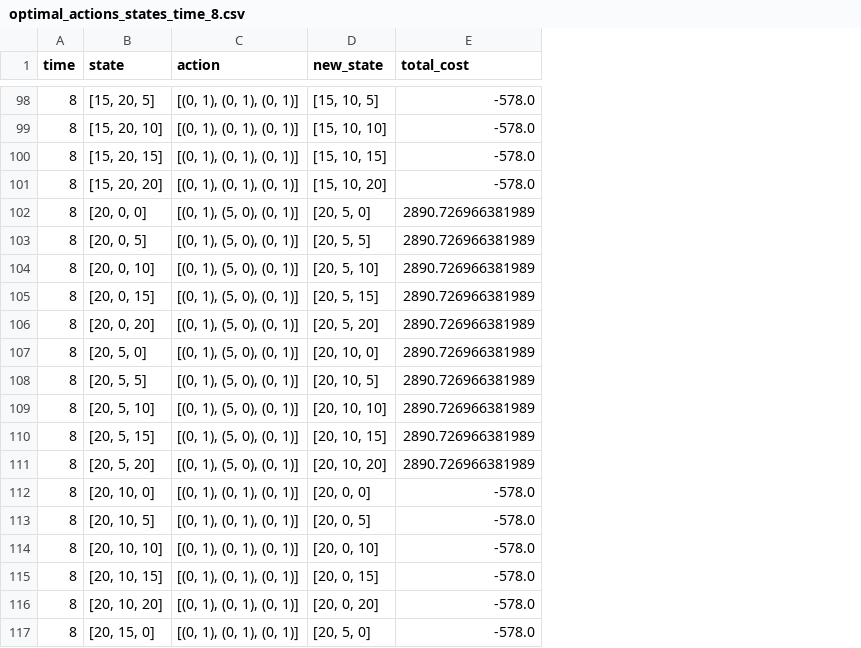
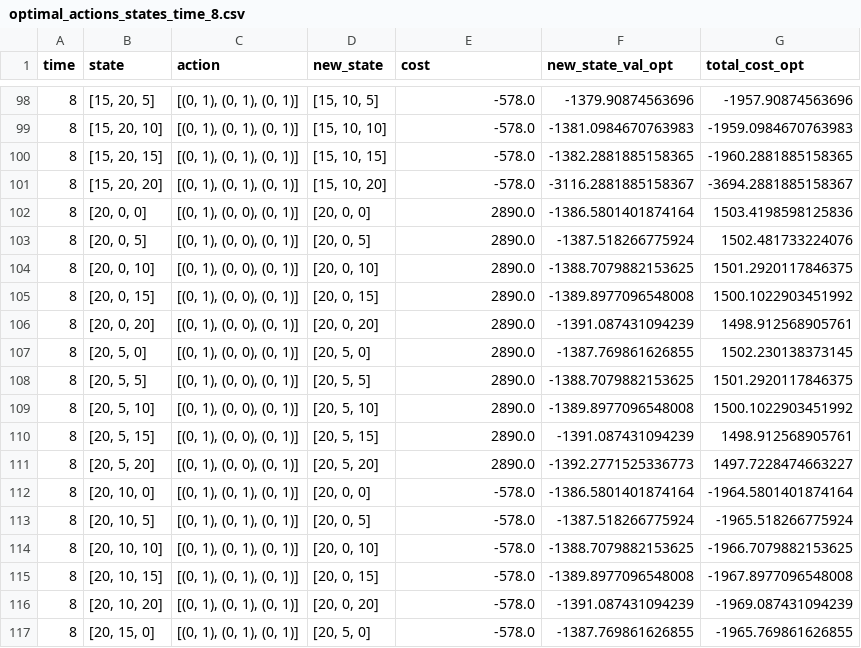
Before and after one commit to sivavisves/EV-Charging-Control, a CSV file: Results/Tensor/optimal_actions_states_time_8.csv, drawn as a sheet; only a part is shown, gaps mark what is left out; the diff covers the shown part only; the diff names each change by its address in the sheet, - before the commit and + after, or states it on an @@ line.

```diff
--- a/Results/Tensor/optimal_actions_states_time_8.csv
+++ b/Results/Tensor/optimal_actions_states_time_8.csv
+column F (new_state_val_opt), rows 98-117: -1379.90874563696 | -1381.0984670763983 | -1382.2881885158365 | -3116.2881885158367 | -1386.5801401874164 | -1387.518266775924 | -1388.7079882153625 | -1389.8977096548008 | -1391.087431094239 | -1387.769861626855 | -1388.7079882153625 | -1389.8977096548008 | -1391.087431094239 | -1392.2771525336773 | -1386.5801401874164 | -1387.518266775924 | -1388.7079882153625 | -1389.8977096548008 | -1391.087431094239 | -1387.769861626855
+column G (total_cost_opt), rows 98-117: -1957.90874563696 | -1959.0984670763983 | -1960.2881885158365 | -3694.2881885158367 | 1503.4198598125836 | 1502.481733224076 | 1501.2920117846375 | 1500.1022903451992 | 1498.912568905761 | 1502.230138373145 | 1501.2920117846375 | 1500.1022903451992 | 1498.912568905761 | 1497.7228474663227 | -1964.5801401874164 | -1965.518266775924 | -1966.7079882153625 | -1967.8977096548008 | -1969.087431094239 | -1965.769861626855
-E1: total_cost
+E1: cost
-C102:C111 (action): [(0, 1), (5, 0), (0, 1)]
+C102:C111 (action): [(0, 1), (0, 0), (0, 1)]
-D102 (new_state): [20, 5, 0]
+D102 (new_state): [20, 0, 0]
-E102:E111 (cost): 2890.726966381989
+E102:E111 (cost): 2890.0
-D103 (new_state): [20, 5, 5]
+D103 (new_state): [20, 0, 5]
-D104 (new_state): [20, 5, 10]
+D104 (new_state): [20, 0, 10]
-D105 (new_state): [20, 5, 15]
+D105 (new_state): [20, 0, 15]
-D106 (new_state): [20, 5, 20]
+D106 (new_state): [20, 0, 20]
-D107 (new_state): [20, 10, 0]
+D107 (new_state): [20, 5, 0]
-D108 (new_state): [20, 10, 5]
+D108 (new_state): [20, 5, 5]
-D109 (new_state): [20, 10, 10]
+D109 (new_state): [20, 5, 10]
-D110 (new_state): [20, 10, 15]
+D110 (new_state): [20, 5, 15]
-D111 (new_state): [20, 10, 20]
+D111 (new_state): [20, 5, 20]
```
Also changed, not shown: 120 edited cells elsewhere in this file, Results/Tensor/optimal_actions_states_time_10.csv, Results/Tensor/optimal_actions_states_time_11.csv, 31 other files.
